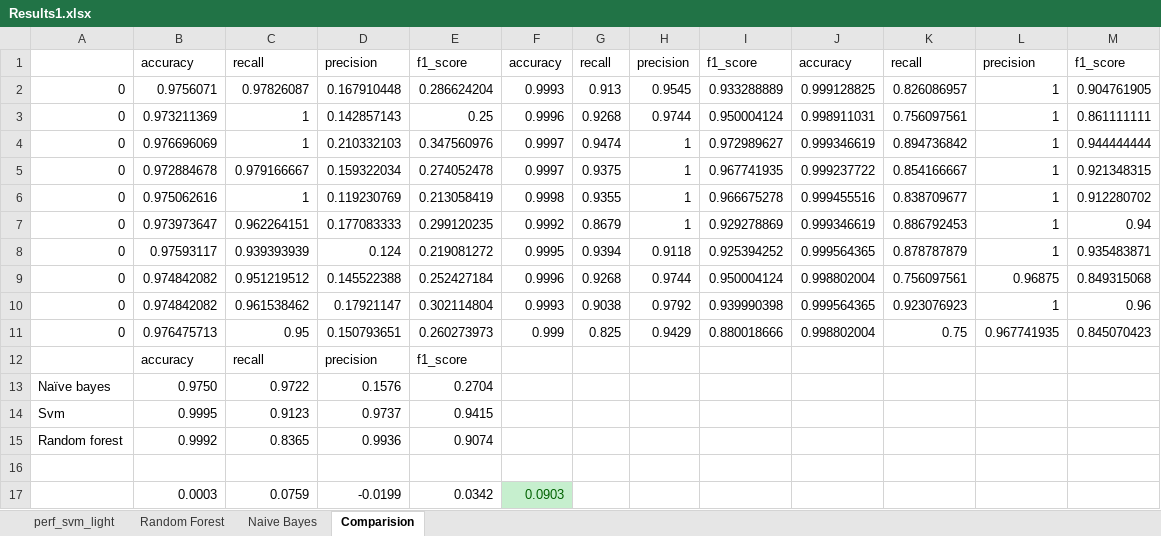
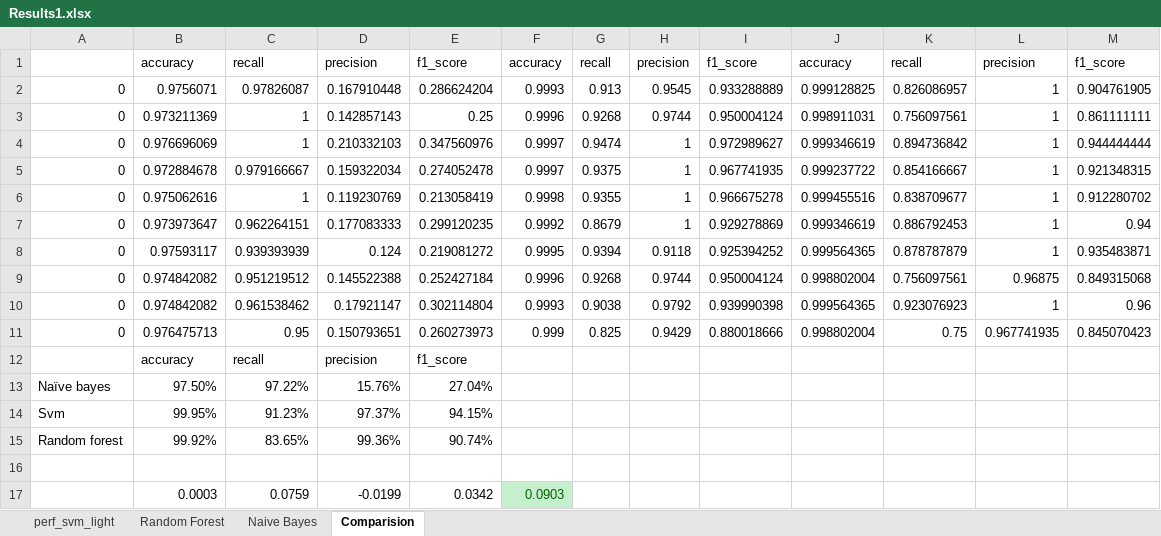
Before and after one commit to darshanmehta17/epilepsy_prediction, an Excel workbook: output/Results1.xlsx, sheet Comparision, drawn as a sheet; values as stored, in another font and other column widths than the file's, no borders; charts and pictures not drawn; removed rows and columns are numbered as before the commit, all else as after; the diff names each change by its address in the sheet, - before the commit and + after, or states it on an @@ line.

```diff
--- a/output/Results1.xlsx (sheet Comparision)
+++ b/output/Results1.xlsx (sheet Comparision)
-row 13: Naïve bayes | 0.9750 | 0.9722 | 0.1576 | 0.2704
-row 14: Svm | 0.9995 | 0.9123 | 0.9737 | 0.9415
-row 15: Random forest | 0.9992 | 0.8365 | 0.9936 | 0.9074
+row 13: Naïve bayes | 97.50% | 97.22% | 15.76% | 27.04%
+row 14: Svm | 99.95% | 91.23% | 97.37% | 94.15%
+row 15: Random forest | 99.92% | 83.65% | 99.36% | 90.74%
```
Also changed, not shown: charts or pictures, 14 other files.
